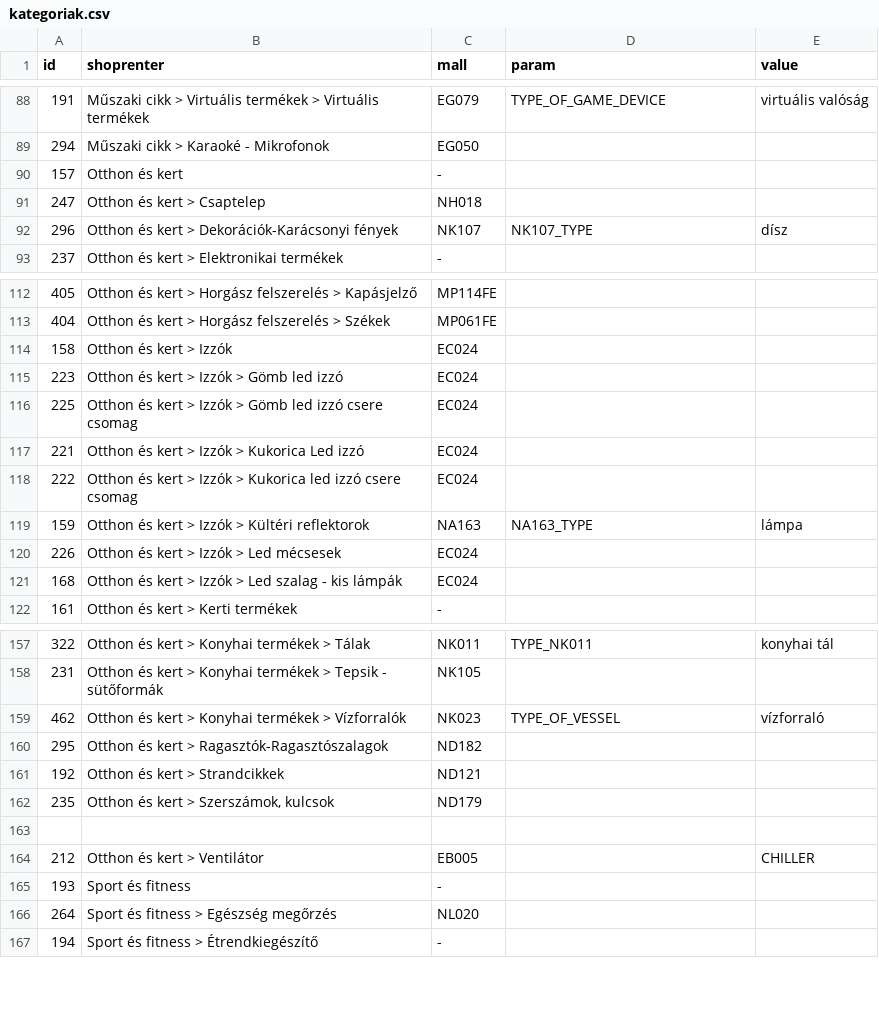
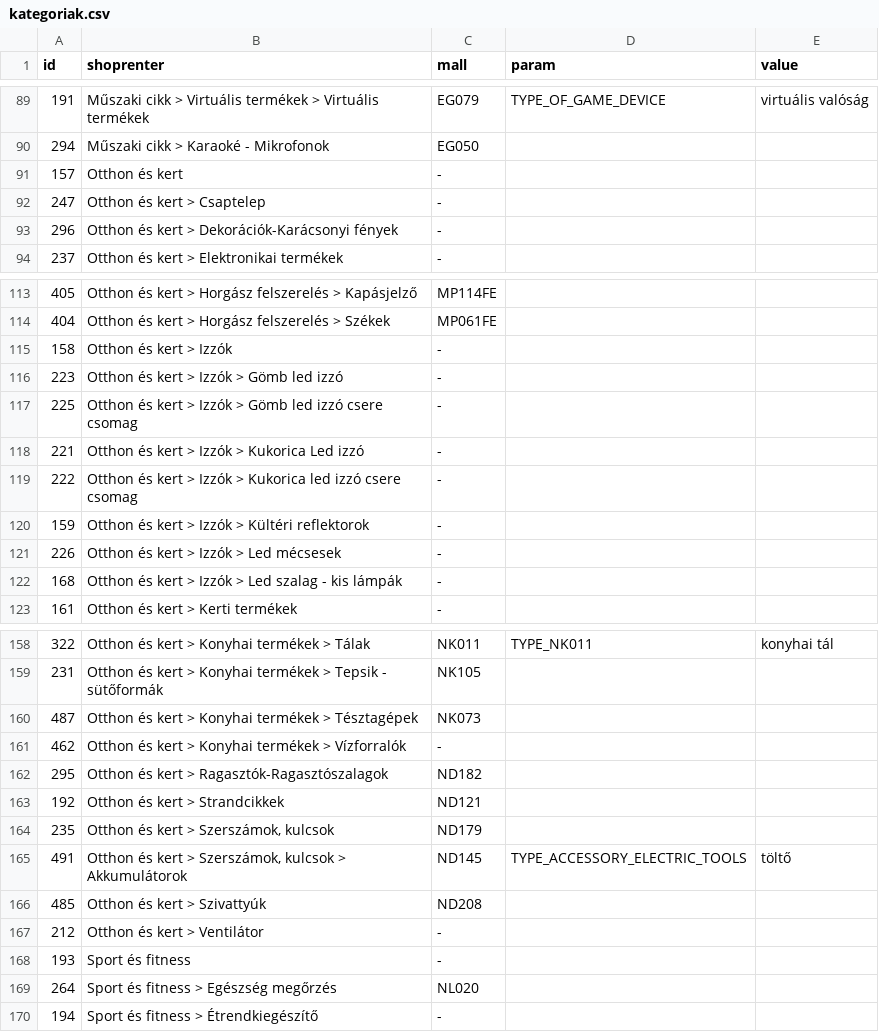
Before and after one commit to nexylion/MeryAPI, a CSV file: kategoriak.csv, drawn as a sheet; only a part is shown, gaps mark what is left out; the diff covers the shown part only.

```diff
--- a/kategoriak.csv
+++ b/kategoriak.csv
@@ -90,4 +91,4 @@ id,shoprenter,mall,param,value
 157,Otthon és kert,-,,
-247,Otthon és kert > Csaptelep,NH018,,
-296,Otthon és kert > Dekorációk-Karácsonyi fények,NK107,NK107_TYPE,dísz
+247,Otthon és kert > Csaptelep,-,,
+296,Otthon és kert > Dekorációk-Karácsonyi fények,-,,
 237,Otthon és kert > Elektronikai termékek,-,,
@@ -113,10 +114,10 @@ id,shoprenter,mall,param,value
 404,Otthon és kert > Horgász felszerelés > Székek,MP061FE,,
-158,Otthon és kert > Izzók,EC024,,
-223,Otthon és kert > Izzók > Gömb led izzó,EC024,,
-225,Otthon és kert > Izzók > Gömb led izzó csere csomag,EC024,,
-221,Otthon és kert > Izzók > Kukorica Led izzó,EC024,,
-222,Otthon és kert > Izzók > Kukorica led izzó csere csomag,EC024,,
-159,Otthon és kert > Izzók > Kültéri reflektorok,NA163,NA163_TYPE,lámpa
-226,Otthon és kert > Izzók > Led mécsesek,EC024,,
-168,Otthon és kert > Izzók > Led szalag - kis lámpák,EC024,,
+158,Otthon és kert > Izzók,-,,
+223,Otthon és kert > Izzók > Gömb led izzó,-,,
+225,Otthon és kert > Izzók > Gömb led izzó csere csomag,-,,
+221,Otthon és kert > Izzók > Kukorica Led izzó,-,,
+222,Otthon és kert > Izzók > Kukorica led izzó csere csomag,-,,
+159,Otthon és kert > Izzók > Kültéri reflektorok,-,,
+226,Otthon és kert > Izzók > Led mécsesek,-,,
+168,Otthon és kert > Izzók > Led szalag - kis lámpák,-,,
 161,Otthon és kert > Kerti termékek,-,,
@@ -158,3 +159,4 @@ id,shoprenter,mall,param,value
 231,Otthon és kert > Konyhai termékek > Tepsik - sütőformák,NK105,,
-462,Otthon és kert > Konyhai termékek > Vízforralók,NK023,TYPE_OF_VESSEL,vízforraló
+487,Otthon és kert > Konyhai termékek > Tésztagépek,NK073,,
+462,Otthon és kert > Konyhai termékek > Vízforralók,-,,
 295,Otthon és kert > Ragasztók-Ragasztószalagok,ND182,,
@@ -162,4 +164,5 @@ id,shoprenter,mall,param,value
 235,"Otthon és kert > Szerszámok, kulcsok",ND179,,
-,,,,
-212,Otthon és kert > Ventilátor,EB005,,CHILLER
+491,"Otthon és kert > Szerszámok, kulcsok > Akkumulátorok",ND145,TYPE_ACCESSORY_ELECTRIC_TOOLS,töltő
+485,Otthon és kert > Szivattyúk,ND208,,
+212,Otthon és kert > Ventilátor,-,,
 193,Sport és fitness,-,,
```
Also changed, not shown: 1 added row and 4 edited cells elsewhere in this file, 2 other files.
